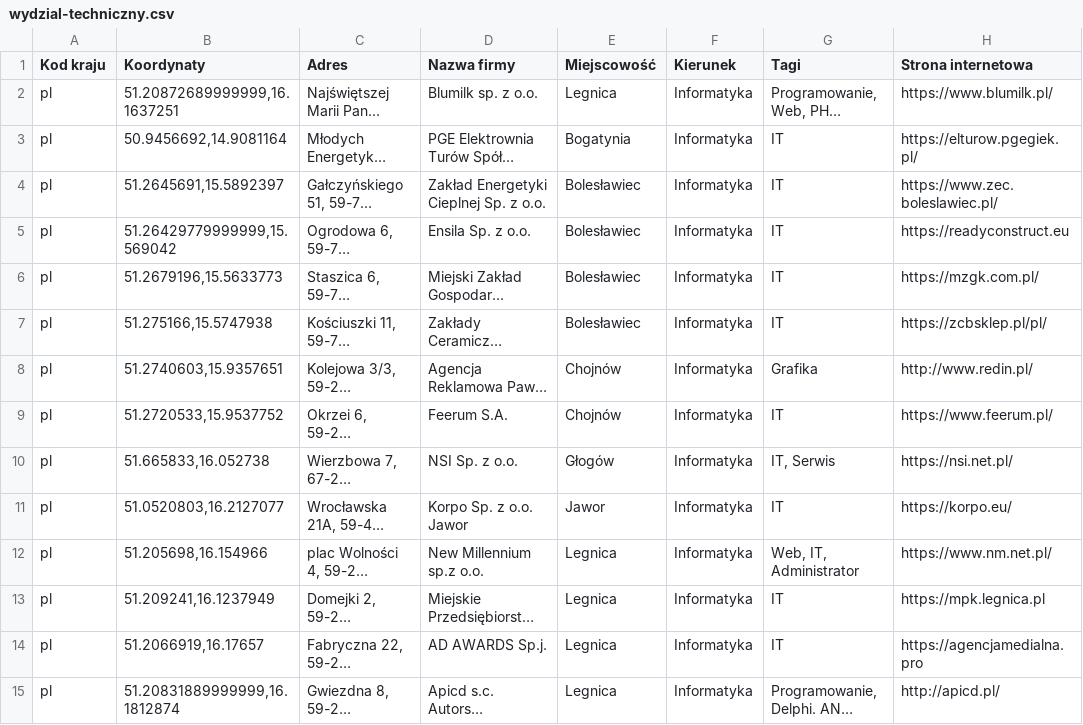
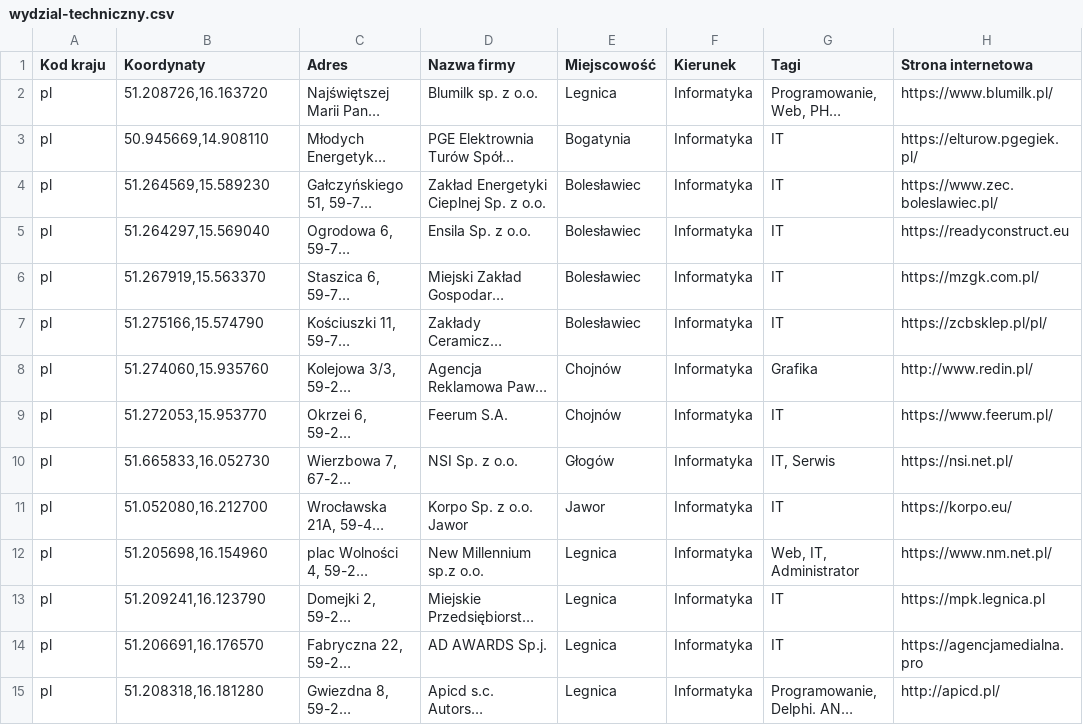
Before and after one commit to blumilksoftware/interns-2022c-internships, a CSV file: resources/companies/wydzial-techniczny.csv, drawn as a sheet; only a part is shown; long unchanged cells end in …; the diff covers the shown part only; the diff names each change by its address in the sheet, - before the commit and + after, or states it on an @@ line.

Commit message:
Normalized length of coordinates.

```diff
--- a/resources/companies/wydzial-techniczny.csv
+++ b/resources/companies/wydzial-techniczny.csv
-B2 (Koordynaty): 51.20872689999999,16.1637251
+B2 (Koordynaty): 51.208726,16.163720
-B3 (Koordynaty): 50.9456692,14.9081164
+B3 (Koordynaty): 50.945669,14.908110
-B4 (Koordynaty): 51.2645691,15.5892397
+B4 (Koordynaty): 51.264569,15.589230
-B5 (Koordynaty): 51.26429779999999,15.569042
+B5 (Koordynaty): 51.264297,15.569040
-B6 (Koordynaty): 51.2679196,15.5633773
+B6 (Koordynaty): 51.267919,15.563370
-B7 (Koordynaty): 51.275166,15.5747938
+B7 (Koordynaty): 51.275166,15.574790
-B8 (Koordynaty): 51.2740603,15.9357651
+B8 (Koordynaty): 51.274060,15.935760
-B9 (Koordynaty): 51.2720533,15.9537752
+B9 (Koordynaty): 51.272053,15.953770
-B10 (Koordynaty): 51.665833,16.052738
+B10 (Koordynaty): 51.665833,16.052730
-B11 (Koordynaty): 51.0520803,16.2127077
+B11 (Koordynaty): 51.052080,16.212700
-B12 (Koordynaty): 51.205698,16.154966
+B12 (Koordynaty): 51.205698,16.154960
-B13 (Koordynaty): 51.209241,16.1237949
+B13 (Koordynaty): 51.209241,16.123790
-B14 (Koordynaty): 51.2066919,16.17657
+B14 (Koordynaty): 51.206691,16.176570
-B15 (Koordynaty): 51.20831889999999,16.1812874
+B15 (Koordynaty): 51.208318,16.181280
```
Also changed, not shown: 78 edited cells elsewhere in this file.
